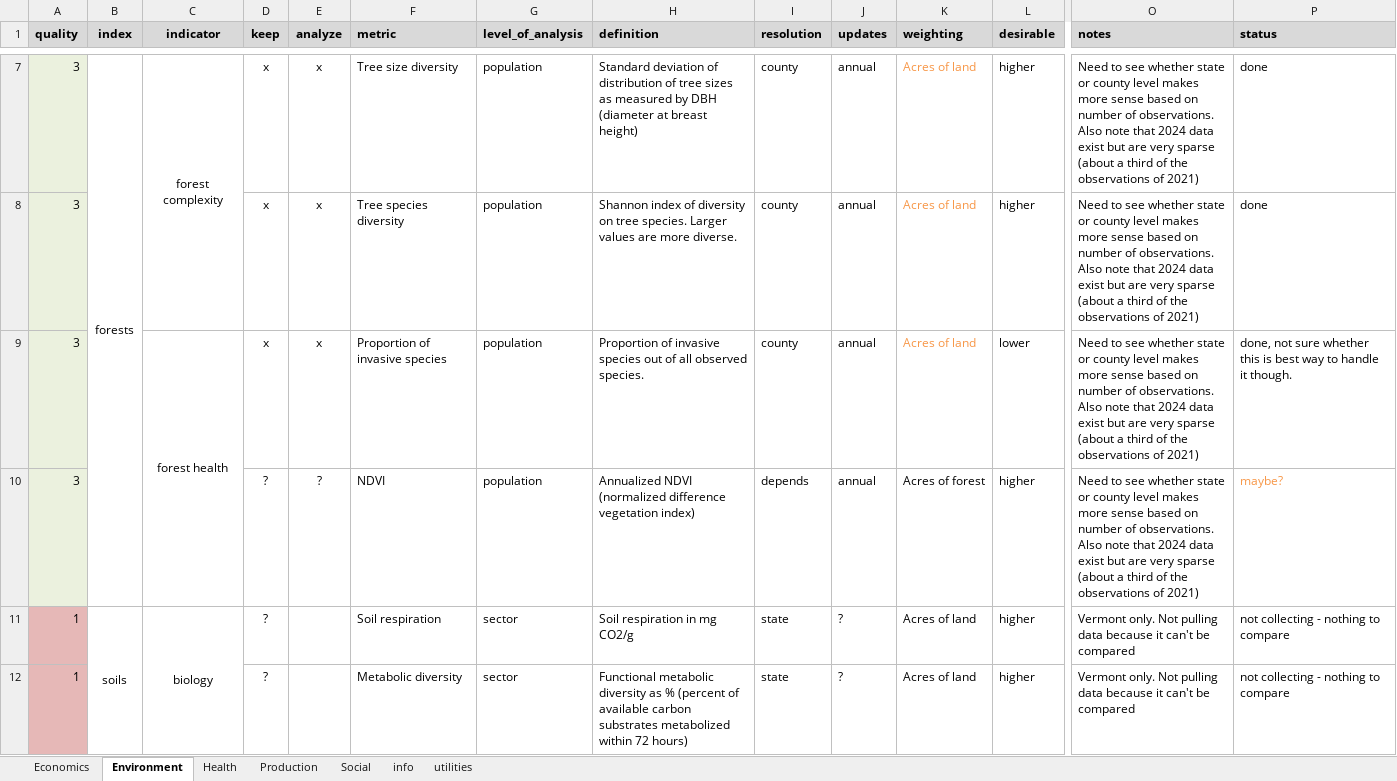
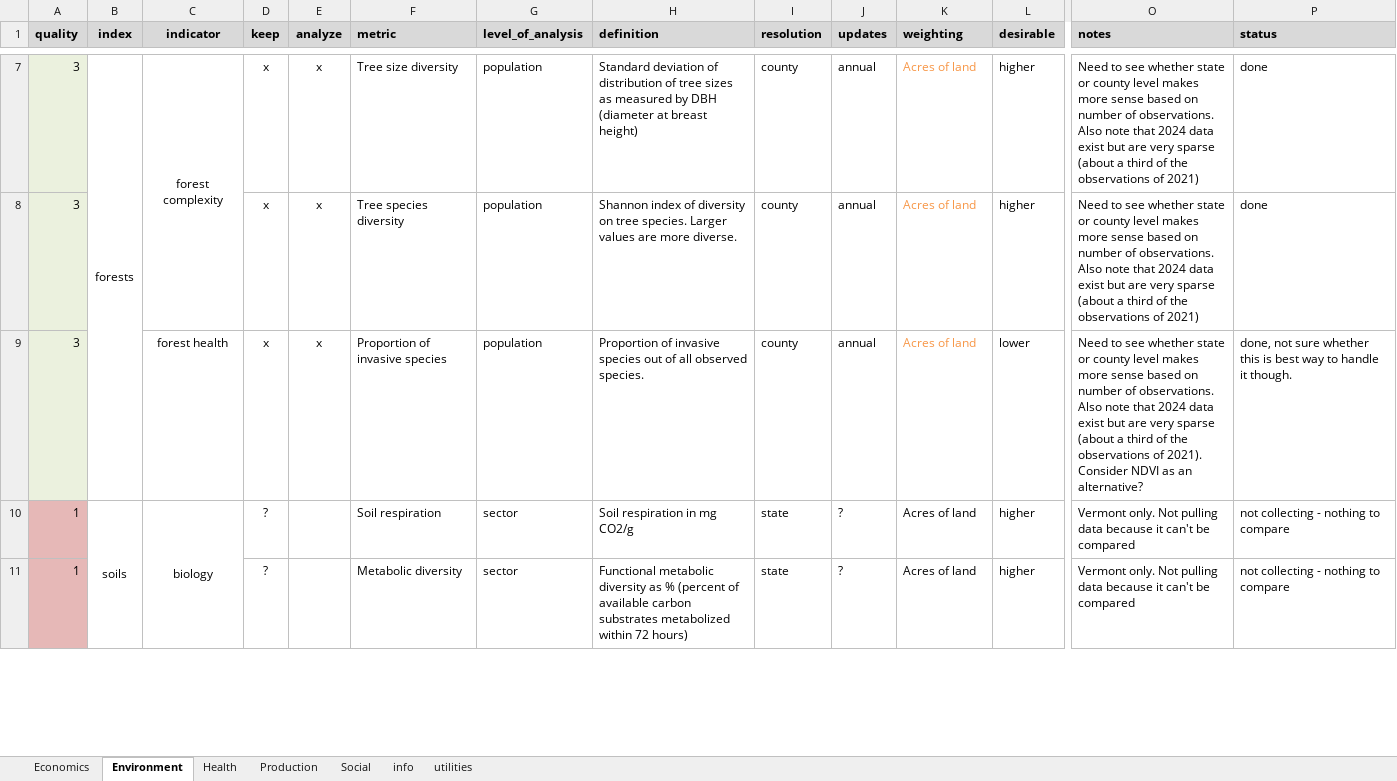
Before and after one commit to Food-Systems-Research-Institute/SMdata, an Excel workbook: 2_clean/secondary_metrics.xlsx, sheet Environment, drawn as a sheet; only a part is shown, gaps mark what is left out; values as stored, in another font and other column widths than the file's, no borders; conditional formats not drawn; rows hold the shown columns only; the diff covers the shown part only; the diff names each change by its address in the sheet, - before the commit and + after, or states it on an @@ line.

Commit message:
fixing metrics, updating data paper meta

```diff
--- a/2_clean/secondary_metrics.xlsx (sheet Environment)
+++ b/2_clean/secondary_metrics.xlsx (sheet Environment)
-C9:C10 merged
-O9 (notes): …observations of 2021)
+O9 (notes): …observations of 2021). Consider NDVI as an alternative?
-row 10: 3 |  |  | ? | ? | NDVI | population | Annualized NDVI (normalized difference vegetation index) | depends | annual | Acres of forest | higher | Need to see whether state or county level makes more sense based on number of observations. Also note that 2024 data exist but are very sparse (about a third of the observations of 2021) | maybe?
```
Also changed, not shown: 5 edited cells elsewhere in this sheet, sheet Social, sheet utilities, sheet Production, 25 other files.
